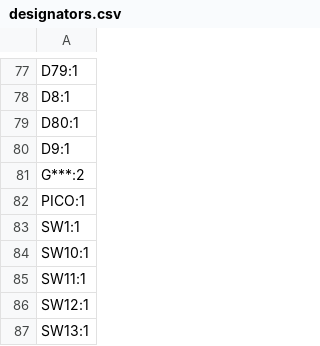
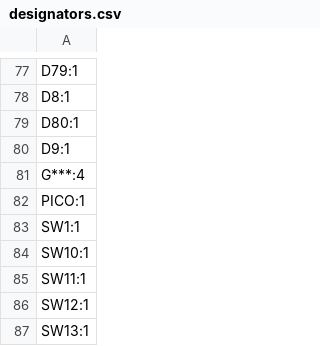
Before and after one commit to roshbhatia/terminus-est, a CSV file: kicad/production/designators.csv, drawn as a sheet; only a part is shown, gaps mark what is left out.

```diff
--- a/kicad/production/designators.csv
+++ b/kicad/production/designators.csv
@@ -80,3 +80,3 @@ D80:1
 D9:1
-G***:2
+G***:4
 PICO:1
```
Also changed, not shown: 5 other files.
